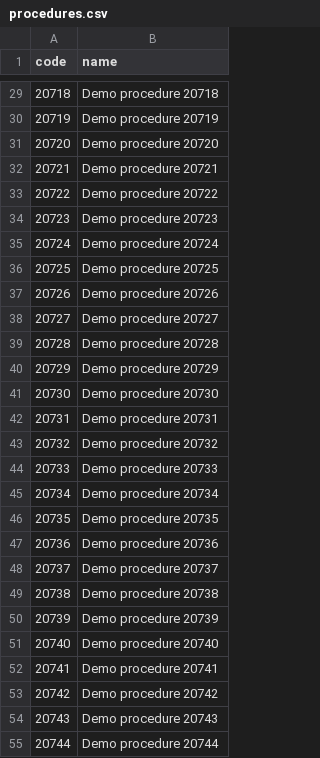
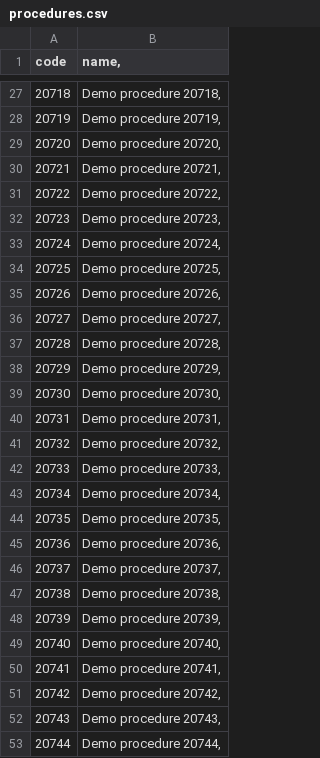
Before and after one commit to dougdaly/Generative-AI, a CSV file: assets/graph_rag_demo/data/procedures.csv, drawn as a sheet; only a part is shown, gaps mark what is left out; addresses are those after the commit; the diff covers the shown part only; the diff names each change by its address in the sheet, - before the commit and + after, or states it on an @@ line.

```diff
--- a/assets/graph_rag_demo/data/procedures.csv
+++ b/assets/graph_rag_demo/data/procedures.csv
-B1: name
+B1: name,
-B27 (name,): Demo procedure 20718
+B27 (name,): Demo procedure 20718,
-B28 (name,): Demo procedure 20719
+B28 (name,): Demo procedure 20719,
-B29 (name,): Demo procedure 20720
+B29 (name,): Demo procedure 20720,
-B30 (name,): Demo procedure 20721
+B30 (name,): Demo procedure 20721,
-B31 (name,): Demo procedure 20722
+B31 (name,): Demo procedure 20722,
-B32 (name,): Demo procedure 20723
+B32 (name,): Demo procedure 20723,
-B33 (name,): Demo procedure 20724
+B33 (name,): Demo procedure 20724,
-B34 (name,): Demo procedure 20725
+B34 (name,): Demo procedure 20725,
-B35 (name,): Demo procedure 20726
+B35 (name,): Demo procedure 20726,
-B36 (name,): Demo procedure 20727
+B36 (name,): Demo procedure 20727,
-B37 (name,): Demo procedure 20728
+B37 (name,): Demo procedure 20728,
-B38 (name,): Demo procedure 20729
+B38 (name,): Demo procedure 20729,
-B39 (name,): Demo procedure 20730
+B39 (name,): Demo procedure 20730,
-B40 (name,): Demo procedure 20731
+B40 (name,): Demo procedure 20731,
-B41 (name,): Demo procedure 20732
+B41 (name,): Demo procedure 20732,
-B42 (name,): Demo procedure 20733
+B42 (name,): Demo procedure 20733,
-B43 (name,): Demo procedure 20734
+B43 (name,): Demo procedure 20734,
-B44 (name,): Demo procedure 20735
+B44 (name,): Demo procedure 20735,
-B45 (name,): Demo procedure 20736
+B45 (name,): Demo procedure 20736,
-B46 (name,): Demo procedure 20737
+B46 (name,): Demo procedure 20737,
-B47 (name,): Demo procedure 20738
+B47 (name,): Demo procedure 20738,
-B48 (name,): Demo procedure 20739
+B48 (name,): Demo procedure 20739,
-B49 (name,): Demo procedure 20740
+B49 (name,): Demo procedure 20740,
-B50 (name,): Demo procedure 20741
+B50 (name,): Demo procedure 20741,
-B51 (name,): Demo procedure 20742
+B51 (name,): Demo procedure 20742,
-B52 (name,): Demo procedure 20743
+B52 (name,): Demo procedure 20743,
-B53 (name,): Demo procedure 20744
+B53 (name,): Demo procedure 20744,
```
Also changed, not shown: 4 added rows, 5 removed rows and 27 edited cells elsewhere in this file, assets/graph_rag_demo/data/synonyms.csv, 7 other files.
